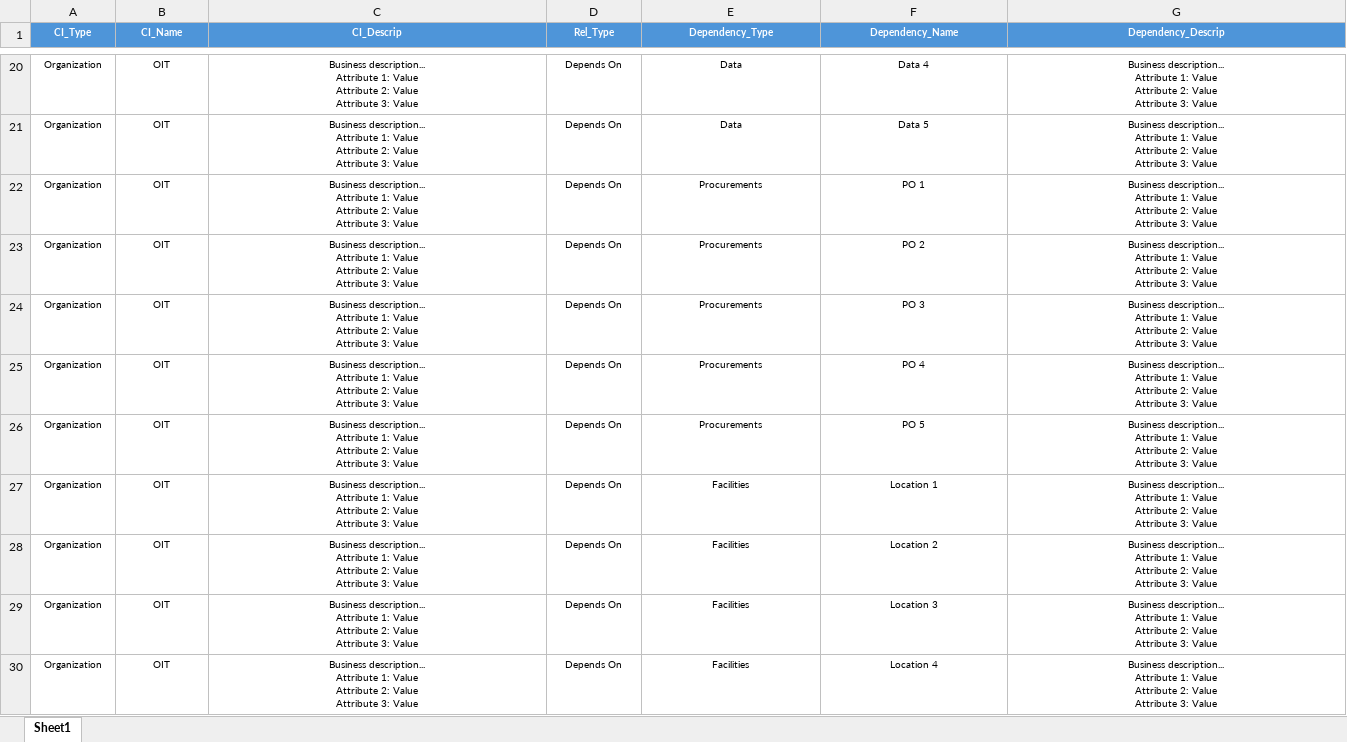
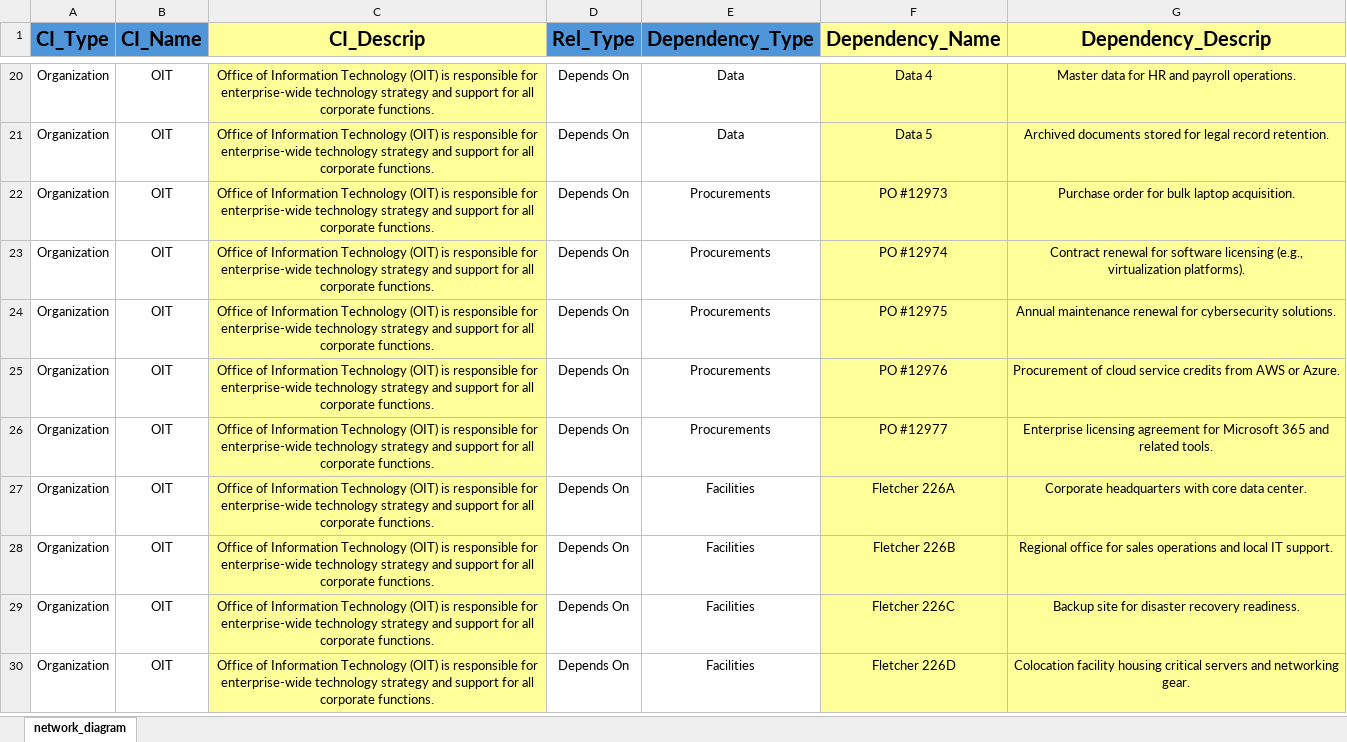
Before and after one commit to Descode8/Network-Diagram-App, an Excel workbook: data/network_diagram.xlsx, sheet network_diagram, drawn as a sheet; only a part is shown, gaps mark what is left out; values as stored, in another font and other column widths than the file's, no borders; ↵ is a line break in a cell; the diff covers the shown part only; the diff names each change by its address in the sheet, - before the commit and + after, or states it on an @@ line.

```diff
--- a/data/network_diagram.xlsx (sheet network_diagram)
+++ b/data/network_diagram.xlsx (sheet network_diagram)
-sheet tab: Sheet1
+sheet tab: network_diagram
@@ A1:G30 text size: larger @@
-A1:G1 text colour: #FFFFFF
+A1:G1 text colour: black
-C1 fill: #4E95D9
+C1 fill: #FFFF99
-F1:G1 fill: #4E95D9
+F1:G1 fill: #FFFF99
-C20:C30 (CI_Descrip): Business description... ↵ Attribute 1: Value ↵ Attribute 2: Value ↵ Attribute 3: Value
+C20:C30 (CI_Descrip): Office of Information Technology (OIT) is responsible for enterprise-wide technology strategy and support for all corporate functions.
-C20:C30 fill: none
+C20:C30 fill: #FFFF99
-F20:G30 fill: none
+F20:G30 fill: #FFFF99
-G20 (Dependency_Descrip): Business description... ↵ Attribute 1: Value ↵ Attribute 2: Value ↵ Attribute 3: Value
+G20 (Dependency_Descrip): Master data for HR and payroll operations.
-G21 (Dependency_Descrip): Business description... ↵ Attribute 1: Value ↵ Attribute 2: Value ↵ Attribute 3: Value
+G21 (Dependency_Descrip): Archived documents stored for legal record retention.
-F22 (Dependency_Name): PO 1
+F22 (Dependency_Name): PO #12973
-G22 (Dependency_Descrip): Business description... ↵ Attribute 1: Value ↵ Attribute 2: Value ↵ Attribute 3: Value
+G22 (Dependency_Descrip): Purchase order for bulk laptop acquisition.
-F23 (Dependency_Name): PO 2
+F23 (Dependency_Name): PO #12974
-G23 (Dependency_Descrip): Business description... ↵ Attribute 1: Value ↵ Attribute 2: Value ↵ Attribute 3: Value
+G23 (Dependency_Descrip): Contract renewal for software licensing (e.g., virtualization platforms).
-F24 (Dependency_Name): PO 3
+F24 (Dependency_Name): PO #12975
-G24 (Dependency_Descrip): Business description... ↵ Attribute 1: Value ↵ Attribute 2: Value ↵ Attribute 3: Value
+G24 (Dependency_Descrip): Annual maintenance renewal for cybersecurity solutions.
-F25 (Dependency_Name): PO 4
+F25 (Dependency_Name): PO #12976
-G25 (Dependency_Descrip): Business description... ↵ Attribute 1: Value ↵ Attribute 2: Value ↵ Attribute 3: Value
+G25 (Dependency_Descrip): Procurement of cloud service credits from AWS or Azure.
-F26 (Dependency_Name): PO 5
+F26 (Dependency_Name): PO #12977
-G26 (Dependency_Descrip): Business description... ↵ Attribute 1: Value ↵ Attribute 2: Value ↵ Attribute 3: Value
+G26 (Dependency_Descrip): Enterprise licensing agreement for Microsoft 365 and related tools.
-F27 (Dependency_Name): Location 1
+F27 (Dependency_Name): Fletcher 226A
-G27 (Dependency_Descrip): Business description... ↵ Attribute 1: Value ↵ Attribute 2: Value ↵ Attribute 3: Value
+G27 (Dependency_Descrip): Corporate headquarters with core data center.
-F28 (Dependency_Name): Location 2
+F28 (Dependency_Name): Fletcher 226B
-G28 (Dependency_Descrip): Business description... ↵ Attribute 1: Value ↵ Attribute 2: Value ↵ Attribute 3: Value
+G28 (Dependency_Descrip): Regional office for sales operations and local IT support.
-F29 (Dependency_Name): Location 3
+F29 (Dependency_Name): Fletcher 226C
-G29 (Dependency_Descrip): Business description... ↵ Attribute 1: Value ↵ Attribute 2: Value ↵ Attribute 3: Value
+G29 (Dependency_Descrip): Backup site for disaster recovery readiness.
-F30 (Dependency_Name): Location 4
+F30 (Dependency_Name): Fletcher 226D
-G30 (Dependency_Descrip): Business description... ↵ Attribute 1: Value ↵ Attribute 2: Value ↵ Attribute 3: Value
+G30 (Dependency_Descrip): Colocation facility housing critical servers and networking gear.
```
Also changed, not shown: 13 removed rows, 49 edited cells and cell formats elsewhere in this sheet, 2 other files.
